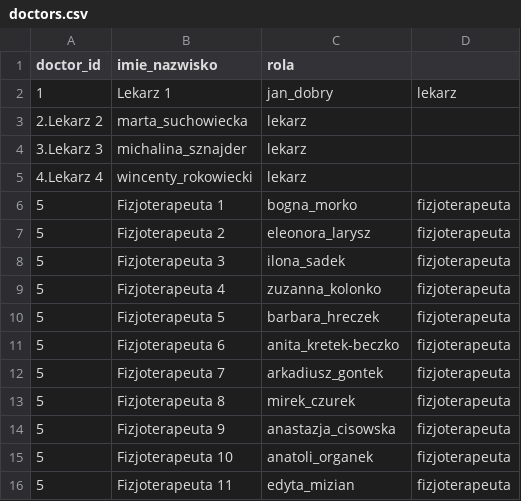
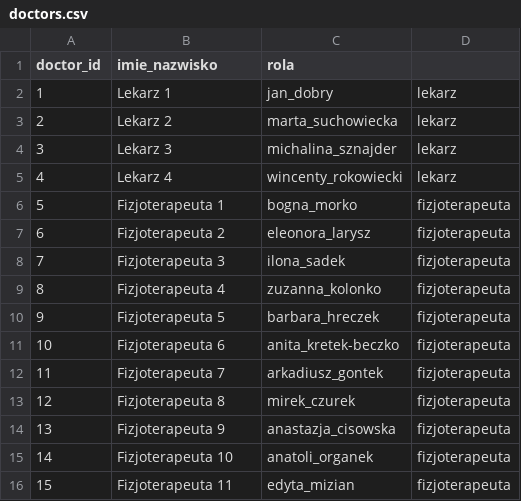
Before and after one commit to Rafalk88/rehab-contract-dashboard, a CSV file: data/doctors.csv, drawn as a sheet.

```diff
--- a/data/doctors.csv
+++ b/data/doctors.csv
@@ -2,15 +2,15 @@ doctor_id,imie_nazwisko,rola
 1,Lekarz 1,jan_dobry,lekarz
-2.Lekarz 2,marta_suchowiecka,lekarz
-3.Lekarz 3,michalina_sznajder,lekarz
-4.Lekarz 4,wincenty_rokowiecki,lekarz
+2,Lekarz 2,marta_suchowiecka,lekarz
+3,Lekarz 3,michalina_sznajder,lekarz
+4,Lekarz 4,wincenty_rokowiecki,lekarz
 5,Fizjoterapeuta 1,bogna_morko,fizjoterapeuta
-5,Fizjoterapeuta 2,eleonora_larysz,fizjoterapeuta
-5,Fizjoterapeuta 3,ilona_sadek,fizjoterapeuta
-5,Fizjoterapeuta 4,zuzanna_kolonko,fizjoterapeuta
-5,Fizjoterapeuta 5,barbara_hreczek,fizjoterapeuta
-5,Fizjoterapeuta 6,anita_kretek-beczko,fizjoterapeuta
-5,Fizjoterapeuta 7,arkadiusz_gontek,fizjoterapeuta
-5,Fizjoterapeuta 8,mirek_czurek,fizjoterapeuta
-5,Fizjoterapeuta 9,anastazja_cisowska,fizjoterapeuta
-5,Fizjoterapeuta 10,anatoli_organek,fizjoterapeuta
-5,Fizjoterapeuta 11,edyta_mizian,fizjoterapeuta
+6,Fizjoterapeuta 2,eleonora_larysz,fizjoterapeuta
+7,Fizjoterapeuta 3,ilona_sadek,fizjoterapeuta
+8,Fizjoterapeuta 4,zuzanna_kolonko,fizjoterapeuta
+9,Fizjoterapeuta 5,barbara_hreczek,fizjoterapeuta
+10,Fizjoterapeuta 6,anita_kretek-beczko,fizjoterapeuta
+11,Fizjoterapeuta 7,arkadiusz_gontek,fizjoterapeuta
+12,Fizjoterapeuta 8,mirek_czurek,fizjoterapeuta
+13,Fizjoterapeuta 9,anastazja_cisowska,fizjoterapeuta
+14,Fizjoterapeuta 10,anatoli_organek,fizjoterapeuta
+15,Fizjoterapeuta 11,edyta_mizian,fizjoterapeuta
```
Also changed, not shown: 2 other files.
